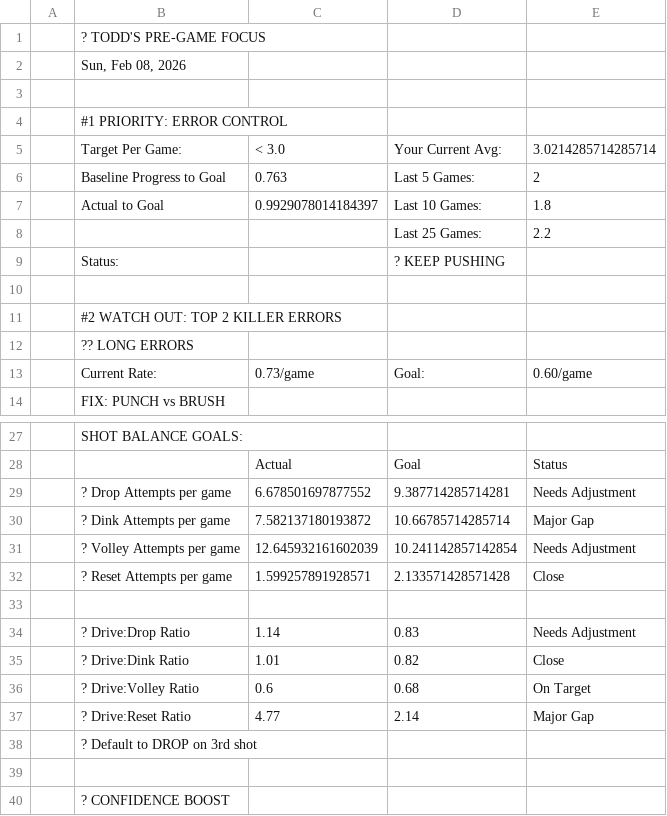
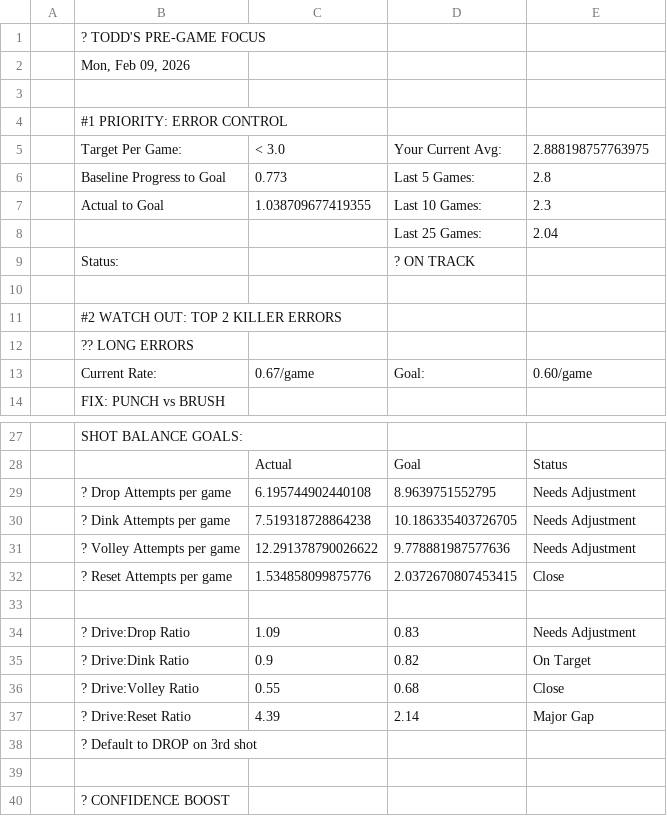
Before and after one commit to ktoddstorch/Pickleball-Performance-Data, a CSV file: performance-executive-summary-v2.csv, drawn as a sheet; only a part is shown, gaps mark what is left out; the diff covers the shown part only.

Commit message:
Update performance-executive-summary-v2.csv - 2026-02-10T02:13:06.787Z

```diff
--- a/performance-executive-summary-v2.csv
+++ b/performance-executive-summary-v2.csv
@@ -1,10 +1,10 @@
 ,? TODD'S PRE-GAME FOCUS,,,
-,"Sun, Feb 08, 2026",,,
+,"Mon, Feb 09, 2026",,,
 ,,,,
 ,#1 PRIORITY: ERROR CONTROL,,,
-,Target Per Game:,< 3.0,Your Current Avg:,3.0214285714285714
-,Baseline Progress to Goal,0.763,Last 5 Games:,2
-,Actual to Goal,0.9929078014184397,Last 10 Games:,1.8
-,,,Last 25 Games:,2.2
-,Status:,,? KEEP PUSHING,
+,Target Per Game:,< 3.0,Your Current Avg:,2.888198757763975
+,Baseline Progress to Goal,0.773,Last 5 Games:,2.8
+,Actual to Goal,1.038709677419355,Last 10 Games:,2.3
+,,,Last 25 Games:,2.04
+,Status:,,? ON TRACK,
 ,,,,
@@ -12,3 +12,3 @@
 ,?? LONG ERRORS,,,
-,Current Rate:,0.73/game,Goal:,0.60/game
+,Current Rate:,0.67/game,Goal:,0.60/game
 ,FIX: PUNCH vs BRUSH,,,
@@ -28,11 +28,11 @@
 ,,Actual,Goal,Status
-,? Drop Attempts per game,6.678501697877552,9.387714285714281,Needs Adjustment
-,? Dink Attempts per game,7.582137180193872,10.66785714285714,Major Gap
-,? Volley Attempts per game,12.645932161602039,10.241142857142854,Needs Adjustment
-,? Reset Attempts per game,1.599257891928571,2.133571428571428,Close
+,? Drop Attempts per game,6.195744902440108,8.9639751552795,Needs Adjustment
+,? Dink Attempts per game,7.519318728864238,10.186335403726705,Needs Adjustment
+,? Volley Attempts per game,12.291378790026622,9.778881987577636,Needs Adjustment
+,? Reset Attempts per game,1.534858099875776,2.0372670807453415,Close
 ,,,,
-,? Drive:Drop Ratio,1.14,0.83,Needs Adjustment
-,? Drive:Dink Ratio,1.01,0.82,Close
-,? Drive:Volley Ratio,0.6,0.68,On Target
-,? Drive:Reset Ratio,4.77,2.14,Major Gap
+,? Drive:Drop Ratio,1.09,0.83,Needs Adjustment
+,? Drive:Dink Ratio,0.9,0.82,On Target
+,? Drive:Volley Ratio,0.55,0.68,Close
+,? Drive:Reset Ratio,4.39,2.14,Major Gap
 ,? Default to DROP on 3rd shot,,,
```
Also changed, not shown: 4 edited cells elsewhere in this file.
